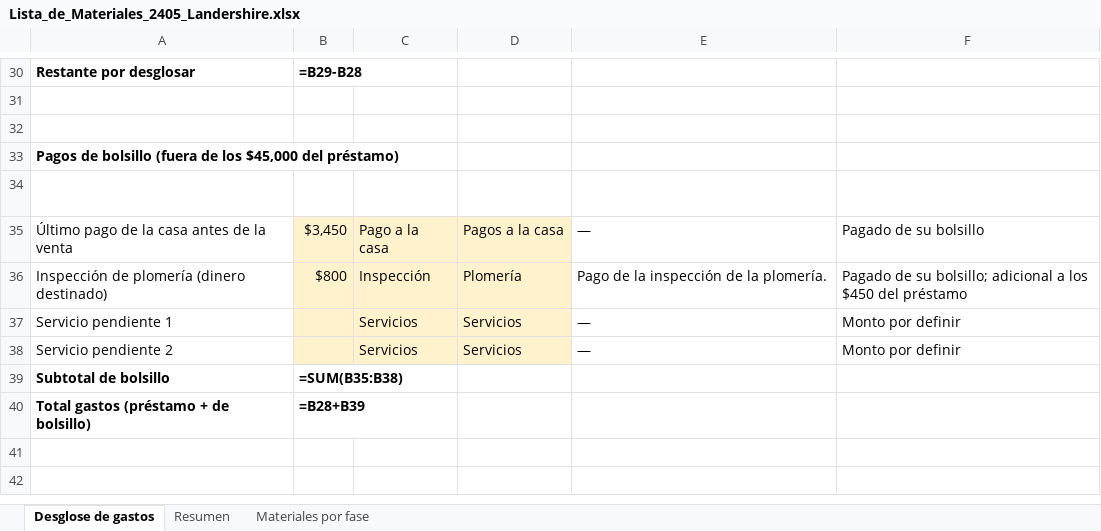
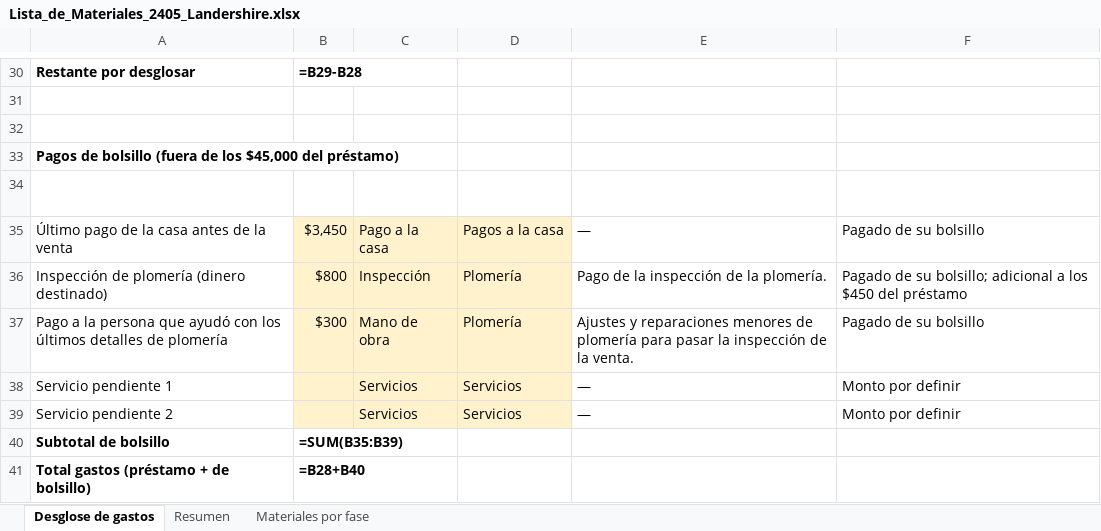
Before and after one commit to imperialremodelingevr-collab/imperialremodelingevr, an Excel workbook: Lista_de_Materiales_2405_Landershire.xlsx, sheet Desglose de gastos, drawn as a sheet; only a part is shown, gaps mark what is left out; values as stored, in another font and other column widths than the file's, no borders; formulas without a stored value are shown as written; addresses are those after the commit; the diff names each change by its address in the sheet, - before the commit and + after, or states it on an @@ line.

```diff
--- a/Lista_de_Materiales_2405_Landershire.xlsx (sheet Desglose de gastos)
+++ b/Lista_de_Materiales_2405_Landershire.xlsx (sheet Desglose de gastos)
+row 37: Pago a la persona que ayudó con los últimos detalles de plomería | $300 | Mano de obra | Plomería | Ajustes y reparaciones menores de plomería para pasar la inspección de la venta. | Pagado de su bolsillo
-B40: =SUM(B35:B38)
+B40: =SUM(B35:B39)
-B41: =B28+B39
+B41: =B28+B40
```
Also changed, not shown: sheet Resumen, 1 other file.
